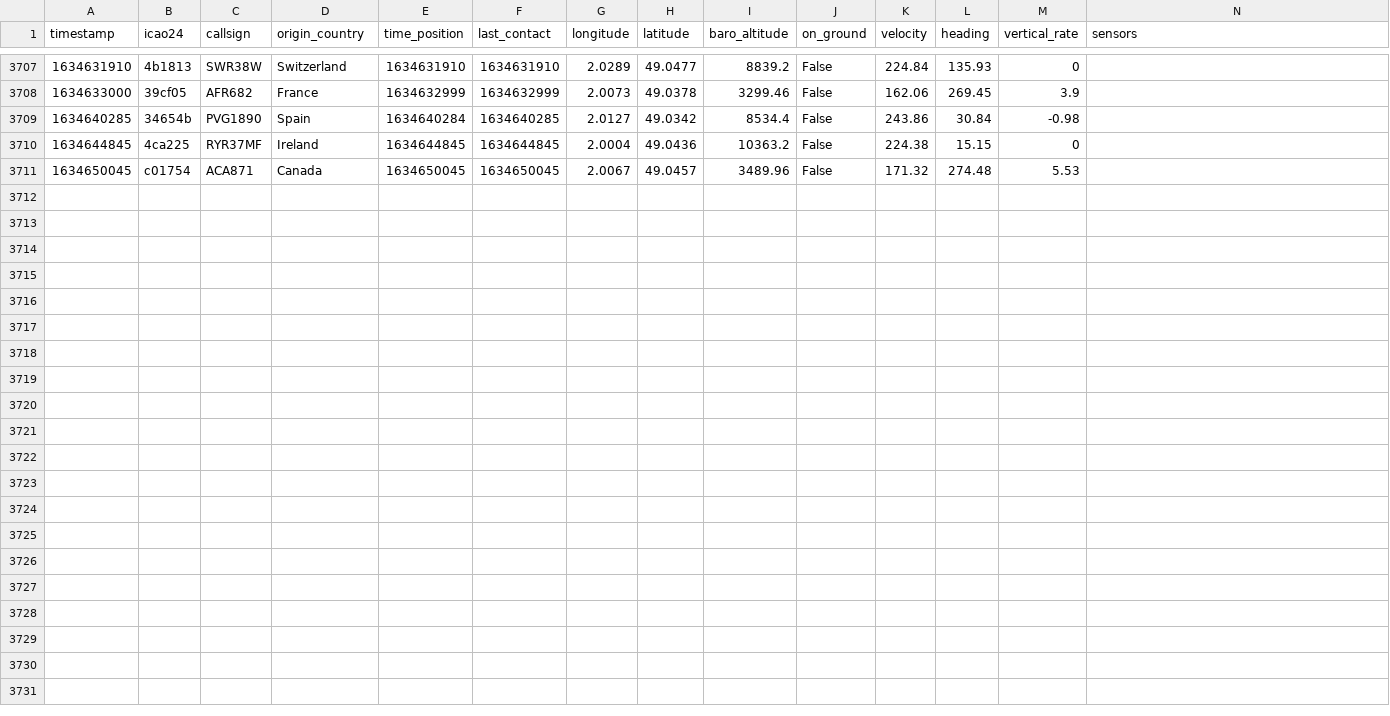
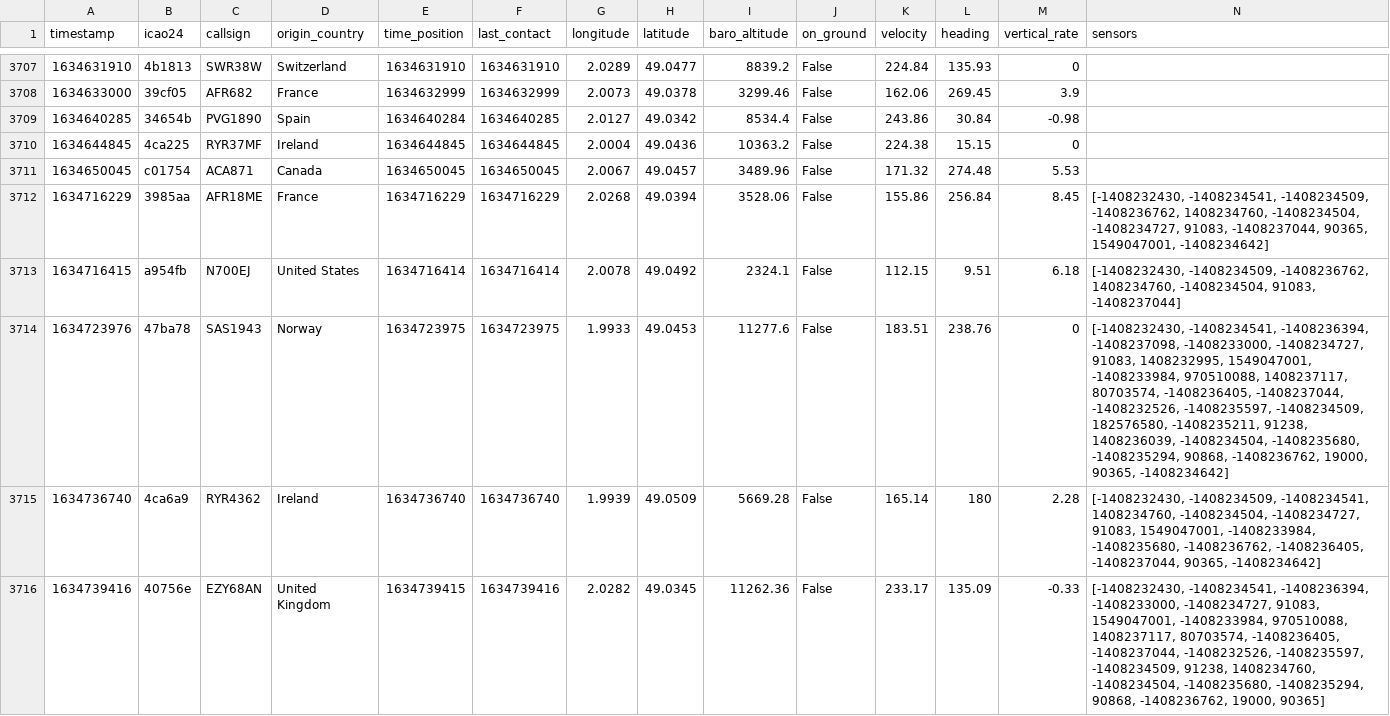
Before and after one commit to Gamma-Software/cergy_flight_radar, a CSV file: flights_over_cergy.csv, drawn as a sheet; only a part is shown, gaps mark what is left out; rows hold the shown columns only; the diff names each change by its address in the sheet, - before the commit and + after, or states it on an @@ line.

```diff
--- a/flights_over_cergy.csv
+++ b/flights_over_cergy.csv
+row 3712: 1634716229 | 3985aa | AFR18ME | France | 1634716229 | 1634716229 | 2.0268 | 49.0394 | 3528.06 | False | 155.86 | 256.84 | 8.45 | [-1408232430, -1408234541, -1408234509, -1408236762, 1408234760, -1408234504, -1408234727, 91083, -1408237044, 90365, 1549047001, -1408234642]
+row 3713: 1634716415 | a954fb | N700EJ | United States | 1634716414 | 1634716414 | 2.0078 | 49.0492 | 2324.1 | False | 112.15 | 9.51 | 6.18 | [-1408232430, -1408234509, -1408236762, 1408234760, -1408234504, 91083, -1408237044]
+row 3714: 1634723976 | 47ba78 | SAS1943 | Norway | 1634723975 | 1634723975 | 1.9933 | 49.0453 | 11277.6 | False | 183.51 | 238.76 | 0 | [-1408232430, -1408234541, -1408236394, -1408237098, -1408233000, -1408234727, 91083, 1408232995, 1549047001, -1408233984, 970510088, 1408237117, 80703574, -1408236405, -1408237044, -1408232526, -1408235597, -1408234509, 182576580, -1408235211, 91238, 1408236039, -1408234504, -1408235680, -1408235294, 90868, -1408236762, 19000, 90365, -1408234642]
+row 3715: 1634736740 | 4ca6a9 | RYR4362 | Ireland | 1634736740 | 1634736740 | 1.9939 | 49.0509 | 5669.28 | False | 165.14 | 180 | 2.28 | [-1408232430, -1408234509, -1408234541, 1408234760, -1408234504, -1408234727, 91083, 1549047001, -1408233984, -1408235680, -1408236762, -1408236405, -1408237044, 90365, -1408234642]
+row 3716: 1634739416 | 40756e | EZY68AN | United Kingdom | 1634739415 | 1634739416 | 2.0282 | 49.0345 | 11262.36 | False | 233.17 | 135.09 | -0.33 | [-1408232430, -1408234541, -1408236394, -1408233000, -1408234727, 91083, 1549047001, -1408233984, 970510088, 1408237117, 80703574, -1408236405, -1408237044, -1408232526, -1408235597, -1408234509, 91238, 1408234760, -1408234504, -1408235680, -1408235294, 90868, -1408236762, 19000, 90365]
```
